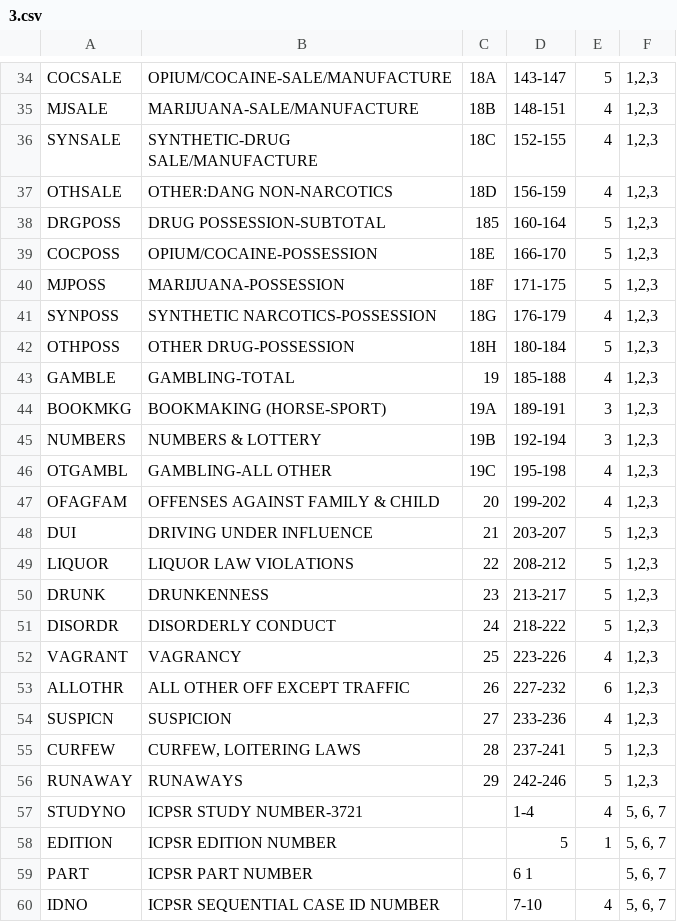
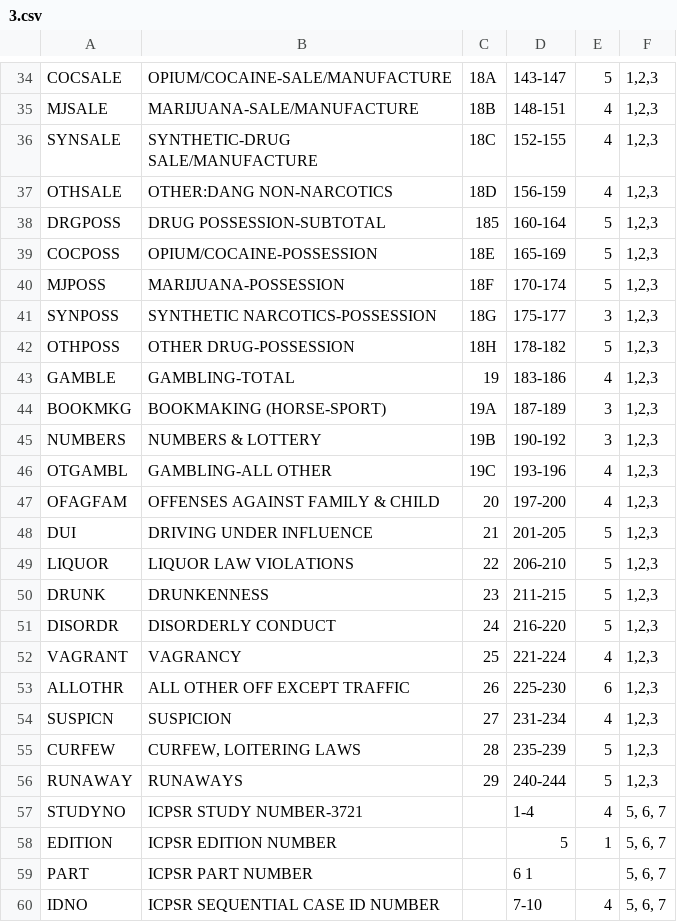
Before and after one commit to maliabadi/ucr-json, a CSV file: definitions/3.csv, drawn as a sheet; only a part is shown, gaps mark what is left out.

```diff
--- a/definitions/3.csv
+++ b/definitions/3.csv
@@ -38,20 +38,20 @@
 "DRGPOSS"	"DRUG POSSESSION-SUBTOTAL"	185	"160-164"	5	"1,2,3"
-"COCPOSS"	"OPIUM/COCAINE-POSSESSION"	"18E"	"166-170"	5	"1,2,3"
-"MJPOSS"	"MARIJUANA-POSSESSION"	"18F"	"171-175"	5	"1,2,3"
-"SYNPOSS"	"SYNTHETIC NARCOTICS-POSSESSION"	"18G"	"176-179"	4	"1,2,3"
-"OTHPOSS"	"OTHER DRUG-POSSESSION"	"18H"	"180-184"	5	"1,2,3"
-"GAMBLE"	"GAMBLING-TOTAL"	19	"185-188"	4	"1,2,3"
-"BOOKMKG"	"BOOKMAKING (HORSE-SPORT)"	"19A"	"189-191"	3	"1,2,3"
-"NUMBERS"	"NUMBERS & LOTTERY"	"19B"	"192-194"	3	"1,2,3"
-"OTGAMBL"	"GAMBLING-ALL OTHER"	"19C"	"195-198"	4	"1,2,3"
-"OFAGFAM"	"OFFENSES AGAINST FAMILY & CHILD"	20	"199-202"	4	"1,2,3"
-"DUI"	"DRIVING UNDER INFLUENCE"	21	"203-207"	5	"1,2,3"
-"LIQUOR"	"LIQUOR LAW VIOLATIONS"	22	"208-212"	5	"1,2,3"
-"DRUNK"	"DRUNKENNESS"	23	"213-217"	5	"1,2,3"
-"DISORDR"	"DISORDERLY CONDUCT"	24	"218-222"	5	"1,2,3"
-"VAGRANT"	"VAGRANCY"	25	"223-226"	4	"1,2,3"
-"ALLOTHR"	"ALL OTHER OFF EXCEPT TRAFFIC"	26	"227-232"	6	"1,2,3"
-"SUSPICN"	"SUSPICION"	27	"233-236"	4	"1,2,3"
-"CURFEW"	"CURFEW, LOITERING LAWS"	28	"237-241"	5	"1,2,3"
-"RUNAWAY"	"RUNAWAYS"	29	"242-246"	5	"1,2,3"
+"COCPOSS"	"OPIUM/COCAINE-POSSESSION"	"18E"	"165-169"	5	"1,2,3"
+"MJPOSS"	"MARIJUANA-POSSESSION"	"18F"	"170-174"	5	"1,2,3"
+"SYNPOSS"	"SYNTHETIC NARCOTICS-POSSESSION"	"18G"	"175-177"	3	"1,2,3"
+"OTHPOSS"	"OTHER DRUG-POSSESSION"	"18H"	"178-182"	5	"1,2,3"
+"GAMBLE"	"GAMBLING-TOTAL"	19	"183-186"	4	"1,2,3"
+"BOOKMKG"	"BOOKMAKING (HORSE-SPORT)"	"19A"	"187-189"	3	"1,2,3"
+"NUMBERS"	"NUMBERS & LOTTERY"	"19B"	"190-192"	3	"1,2,3"
+"OTGAMBL"	"GAMBLING-ALL OTHER"	"19C"	"193-196"	4	"1,2,3"
+"OFAGFAM"	"OFFENSES AGAINST FAMILY & CHILD"	20	"197-200"	4	"1,2,3"
+"DUI"	"DRIVING UNDER INFLUENCE"	21	"201-205"	5	"1,2,3"
+"LIQUOR"	"LIQUOR LAW VIOLATIONS"	22	"206-210"	5	"1,2,3"
+"DRUNK"	"DRUNKENNESS"	23	"211-215"	5	"1,2,3"
+"DISORDR"	"DISORDERLY CONDUCT"	24	"216-220"	5	"1,2,3"
+"VAGRANT"	"VAGRANCY"	25	"221-224"	4	"1,2,3"
+"ALLOTHR"	"ALL OTHER OFF EXCEPT TRAFFIC"	26	"225-230"	6	"1,2,3"
+"SUSPICN"	"SUSPICION"	27	"231-234"	4	"1,2,3"
+"CURFEW"	"CURFEW, LOITERING LAWS"	28	"235-239"	5	"1,2,3"
+"RUNAWAY"	"RUNAWAYS"	29	"240-244"	5	"1,2,3"
 "STUDYNO"	"ICPSR STUDY NUMBER-3721"		"1-4"	4	"5, 6, 7"
```
Also changed, not shown: code_table.csv, definitions/2.csv, 28 other files.
